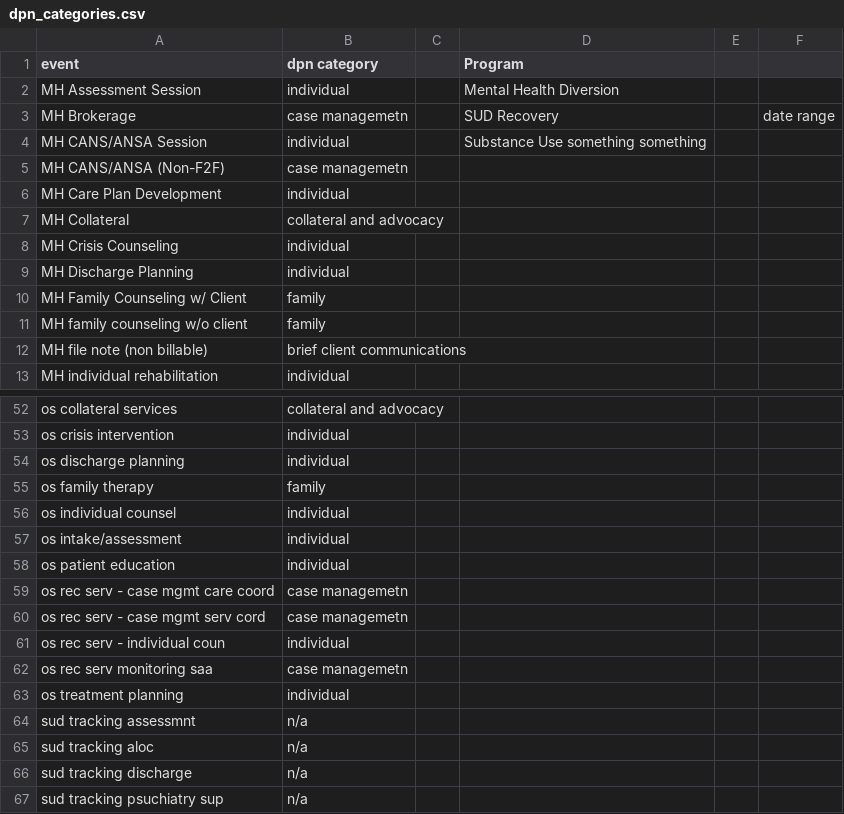
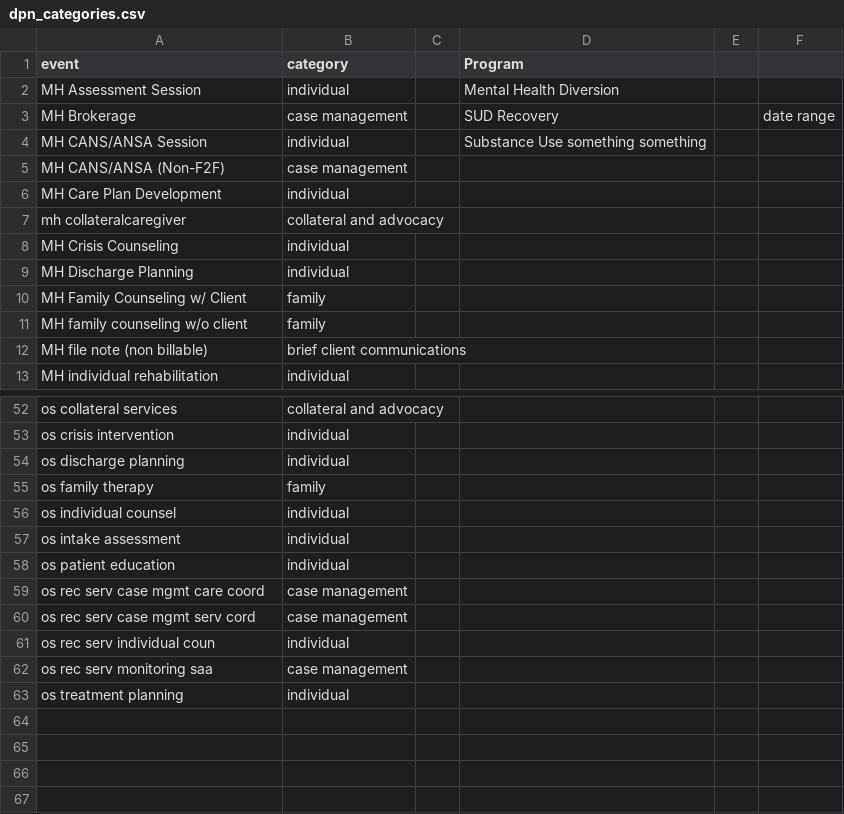
Before and after one commit to elijahanderson/KHIT-Webtools, a CSV file: src/csv/dpn_categories.csv, drawn as a sheet; only a part is shown, gaps mark what is left out; the diff covers the shown part only.

Commit message:
dpn: Implement algorithm to sort through client event categories

```diff
--- a/src/csv/dpn_categories.csv
+++ b/src/csv/dpn_categories.csv
@@ -1,8 +1,8 @@
-event,dpn category,,Program,,
+event,category,,Program,,
 MH Assessment Session,individual,,Mental Health Diversion,,
-MH Brokerage,case managemetn,,SUD Recovery,,date range
+MH Brokerage,case management,,SUD Recovery,,date range
 MH CANS/ANSA Session,individual,,Substance Use something something,,
-MH CANS/ANSA (Non-F2F),case managemetn,,,,
+MH CANS/ANSA (Non-F2F),case management,,,,
 MH Care Plan Development,individual,,,,
-MH Collateral,collateral and advocacy,,,,
+mh collateralcaregiver,collateral and advocacy,,,,
 MH Crisis Counseling,individual,,,,
@@ -56,12 +56,8 @@ os family therapy,family,,,,
 os individual counsel,individual,,,,
-os intake/assessment,individual,,,,
+os intake assessment,individual,,,,
 os patient education,individual,,,,
-os rec serv - case mgmt care coord,case managemetn,,,,
-os rec serv - case mgmt serv cord,case managemetn,,,,
-os rec serv - individual coun,individual,,,,
-os rec serv monitoring saa,case managemetn,,,,
+os rec serv case mgmt care coord,case management,,,,
+os rec serv case mgmt serv cord,case management,,,,
+os rec serv individual coun,individual,,,,
+os rec serv monitoring saa,case management,,,,
 os treatment planning,individual,,,,
-sud tracking assessmnt,n/a,,,,
-sud tracking aloc,n/a,,,,
-sud tracking discharge,n/a,,,,
-sud tracking psuchiatry sup,n/a,,,,
```
Also changed, not shown: 16 edited cells elsewhere in this file, 3 other files.
